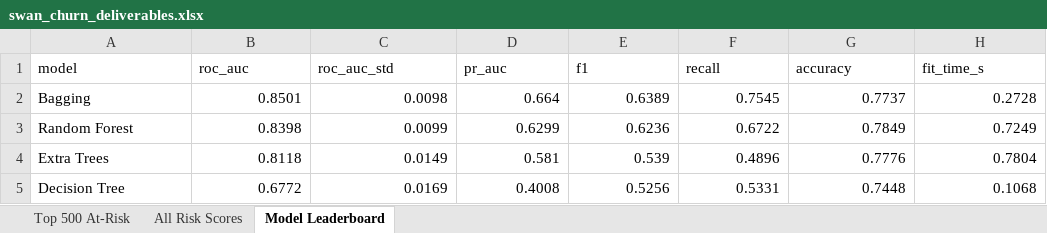
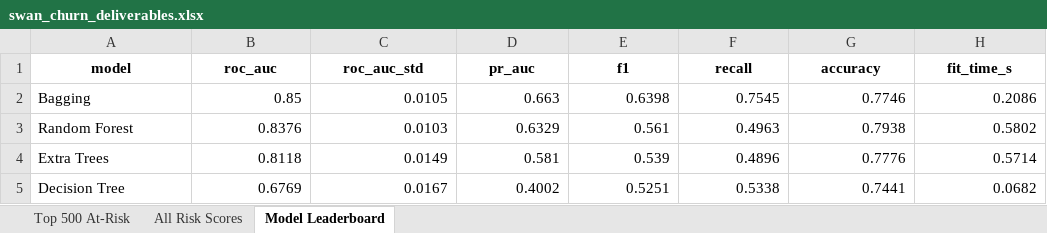
Before and after one commit to Sai-Bolla/SwanTeleco, an Excel workbook: outputs/swan_churn_deliverables.xlsx, sheet Model Leaderboard, drawn as a sheet; values as stored, in another font and other column widths than the file's, no borders; the diff names each change by its address in the sheet, - before the commit and + after, or states it on an @@ line.

```diff
--- a/outputs/swan_churn_deliverables.xlsx (sheet Model Leaderboard)
+++ b/outputs/swan_churn_deliverables.xlsx (sheet Model Leaderboard)
@@ A1:H1 bold: off → on, alignment: left → center @@
-B2 (roc_auc): 0.8501
+B2 (roc_auc): 0.85
-C2 (roc_auc_std): 0.0098
+C2 (roc_auc_std): 0.0105
-D2 (pr_auc): 0.664
+D2 (pr_auc): 0.663
-E2 (f1): 0.6389
+E2 (f1): 0.6398
-G2 (accuracy): 0.7737
+G2 (accuracy): 0.7746
-H2 (fit_time_s): 0.2728
+H2 (fit_time_s): 0.2086
-B3 (roc_auc): 0.8398
+B3 (roc_auc): 0.8376
-C3 (roc_auc_std): 0.0099
+C3 (roc_auc_std): 0.0103
-D3 (pr_auc): 0.6299
+D3 (pr_auc): 0.6329
-E3 (f1): 0.6236
+E3 (f1): 0.561
-F3 (recall): 0.6722
+F3 (recall): 0.4963
-G3 (accuracy): 0.7849
+G3 (accuracy): 0.7938
-H3 (fit_time_s): 0.7249
+H3 (fit_time_s): 0.5802
-H4 (fit_time_s): 0.7804
+H4 (fit_time_s): 0.5714
-B5 (roc_auc): 0.6772
+B5 (roc_auc): 0.6769
-C5 (roc_auc_std): 0.0169
+C5 (roc_auc_std): 0.0167
-D5 (pr_auc): 0.4008
+D5 (pr_auc): 0.4002
-E5 (f1): 0.5256
+E5 (f1): 0.5251
-F5 (recall): 0.5331
+F5 (recall): 0.5338
-G5 (accuracy): 0.7448
+G5 (accuracy): 0.7441
-H5 (fit_time_s): 0.1068
+H5 (fit_time_s): 0.0682
```
Also changed, not shown: sheet All Risk Scores, sheet Top 500 At-Risk, 5 other files.
